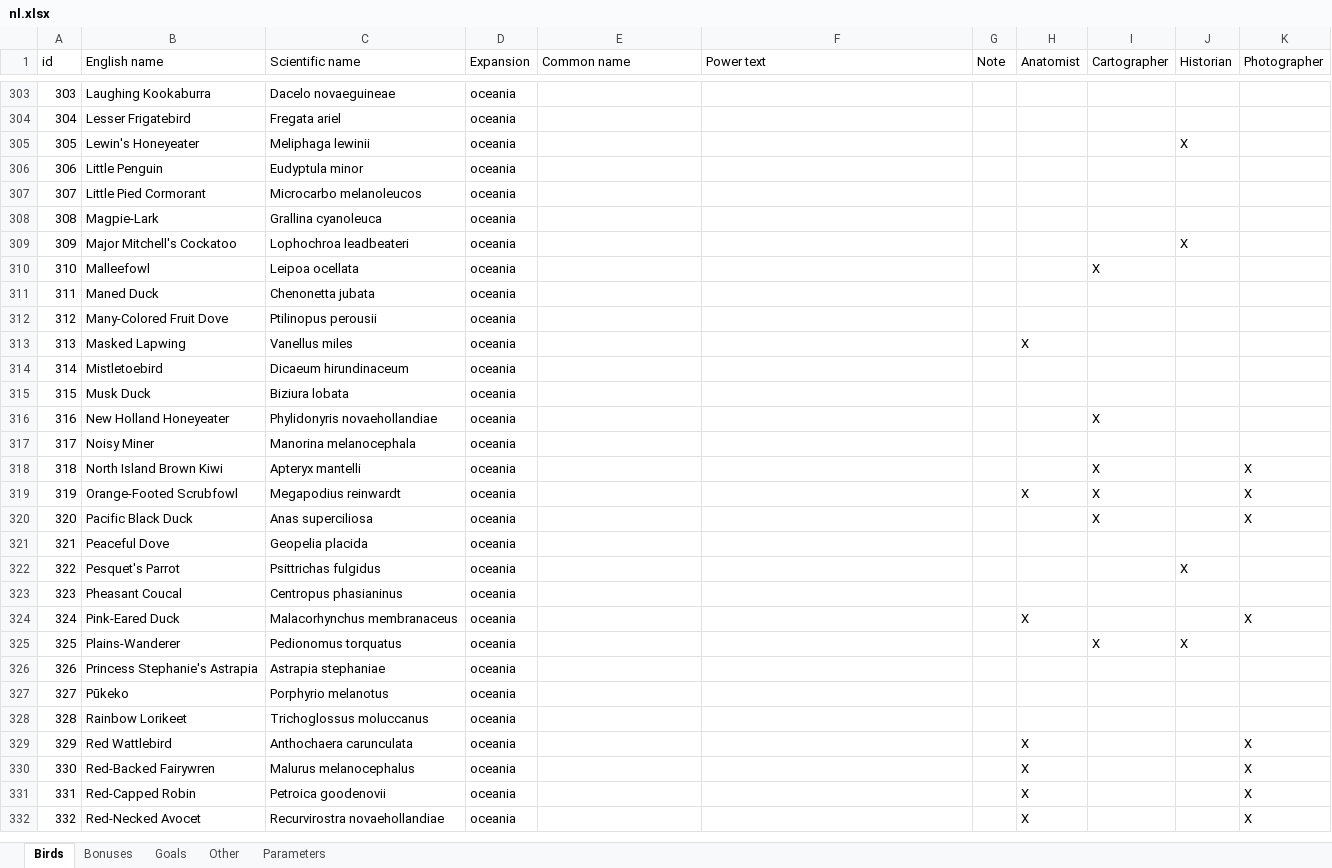
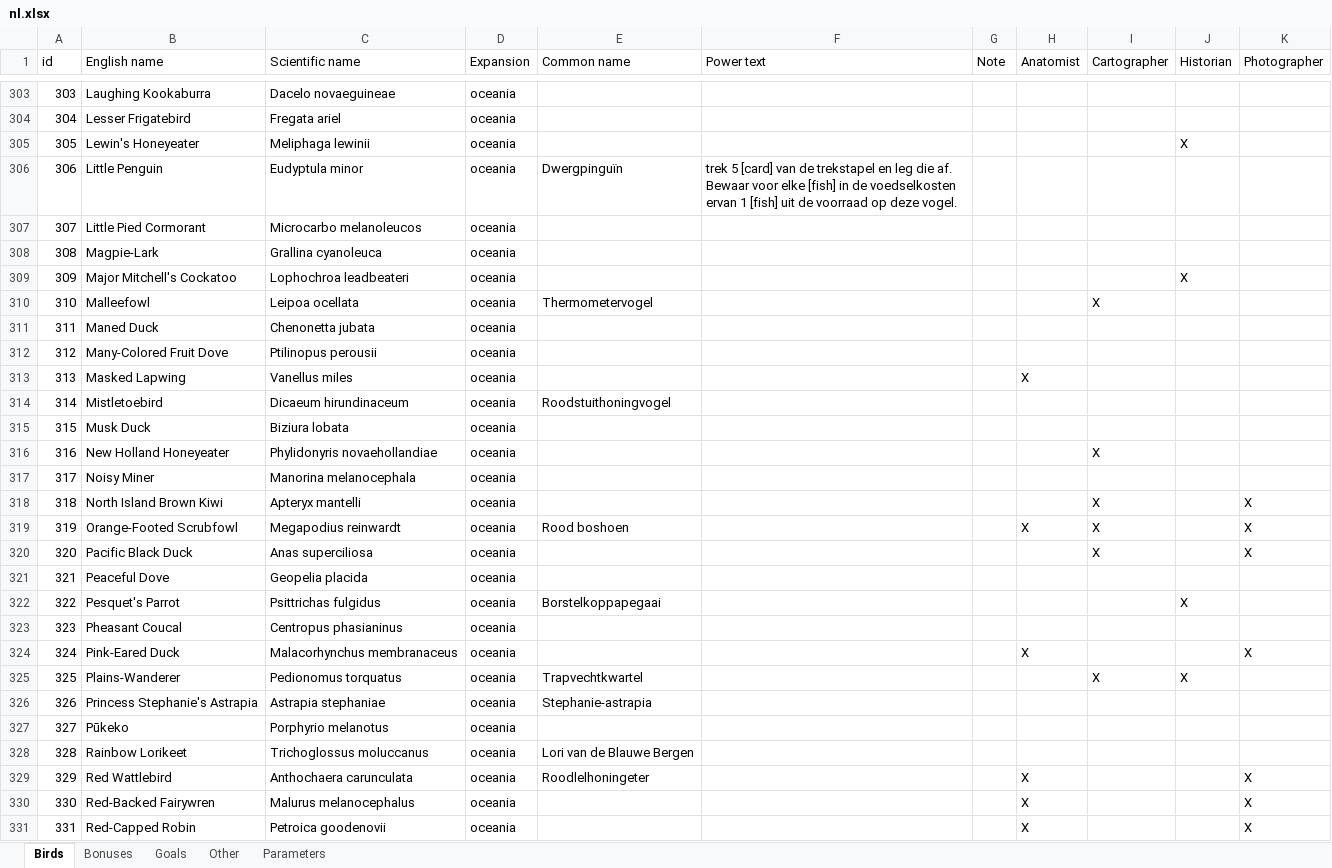
Before and after one commit to navarog/wingsearch, an Excel workbook: i18n/nl.xlsx, sheet Birds, drawn as a sheet; only a part is shown, gaps mark what is left out; the shorter side is filled out with more unchanged rows; values as stored, in another font and other column widths than the file's, no borders; table styles not drawn; the diff covers the shown part only; the diff names each change by its address in the sheet, - before the commit and + after, or states it on an @@ line.

Commit message:
translations

```diff
--- a/i18n/nl.xlsx (sheet Birds)
+++ b/i18n/nl.xlsx (sheet Birds)
-E306 (Common name): (empty)
+E306 (Common name): Dwergpinguïn
-F306 (Power text): (empty)
+F306 (Power text): trek 5 [card] van de trekstapel en leg die af. Bewaar voor elke [fish] in de voedselkosten ervan 1 [fish] uit de voorraad op deze vogel.
-E310 (Common name): (empty)
+E310 (Common name): Thermometervogel
-E314 (Common name): (empty)
+E314 (Common name): Roodstuithoningvogel
-E319 (Common name): (empty)
+E319 (Common name): Rood boshoen
-E322 (Common name): (empty)
+E322 (Common name): Borstelkoppapegaai
-E325 (Common name): (empty)
+E325 (Common name): Trapvechtkwartel
-E326 (Common name): (empty)
+E326 (Common name): Stephanie-astrapia
-E328 (Common name): (empty)
+E328 (Common name): Lori van de Blauwe Bergen
-E329 (Common name): (empty)
+E329 (Common name): Roodlelhoningeter
```
Also changed, not shown: 24 edited cells elsewhere in this sheet, sheet Bonuses, sheet Goals, sheet Other, i18n/de.xlsx, i18n/es.xlsx, 7 other files.
